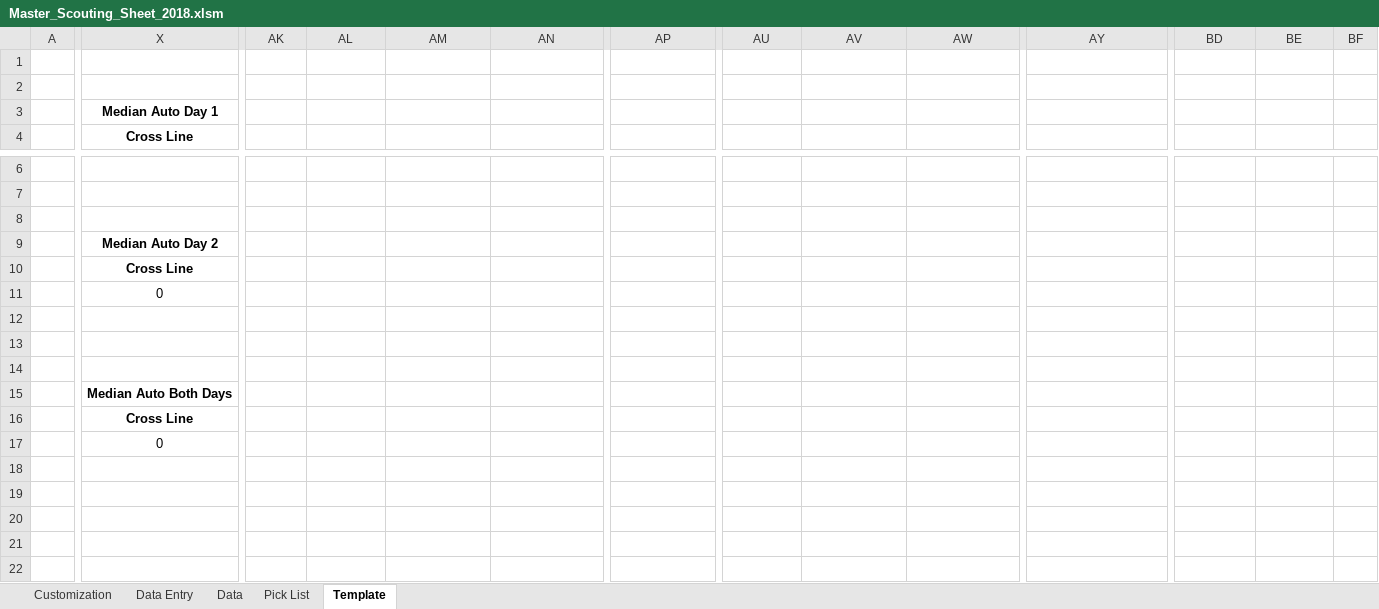
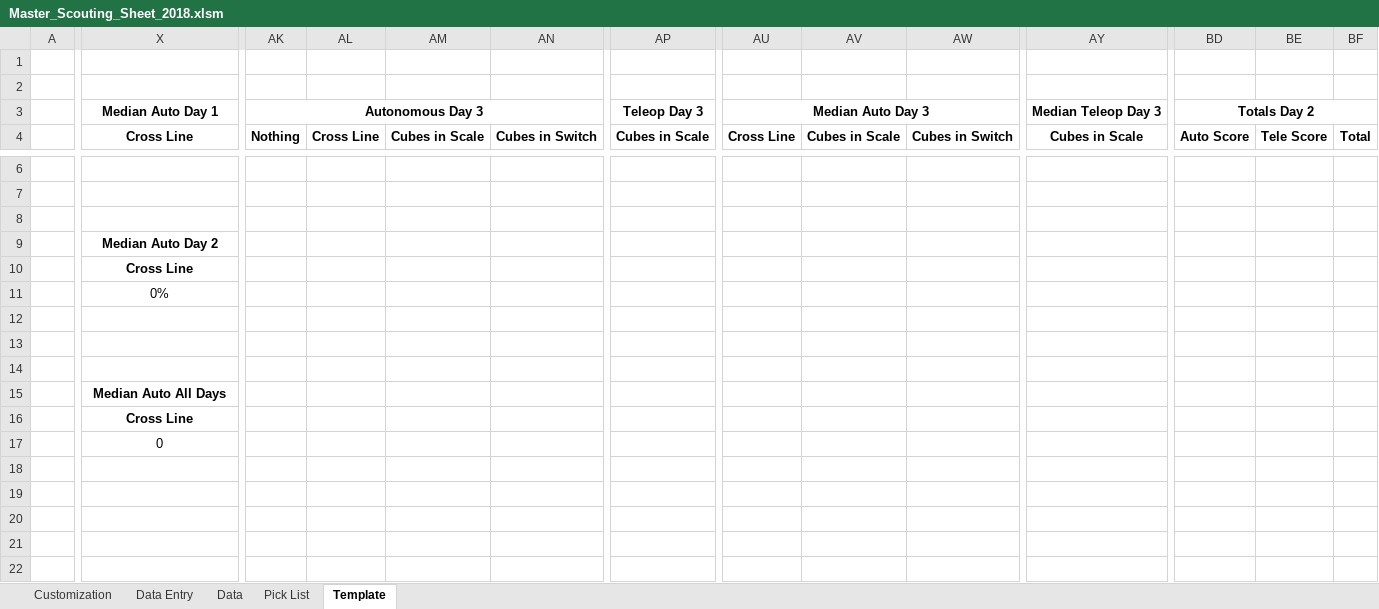
Before and after one commit to Cassiar/FRC_Scouting, an Excel workbook: Master_Scouting_Sheet_2018.xlsm, sheet Template, drawn as a sheet; only a part is shown, gaps mark what is left out; values as stored, in another font and other column widths than the file's, no borders; the diff covers the shown part only; the diff names each change by its address in the sheet, - before the commit and + after, or states it on an @@ line.

```diff
--- a/Master_Scouting_Sheet_2018.xlsm (sheet Template)
+++ b/Master_Scouting_Sheet_2018.xlsm (sheet Template)
-AK3: (empty)
+AK3: Autonomous Day 3
+AK3:AN3 merged
-AP3: (empty)
+AP3: Teleop Day 3
+AP3:AT3 merged
-AU3: (empty)
+AU3: Median Auto Day 3
+AU3:AX3 merged
-AY3: (empty)
+AY3: Median Teleop Day 3
+AY3:BC3 merged
-BD3: (empty)
+BD3: Totals Day 2
+BD3:BF3 merged
-AK4: (empty)
+AK4: Nothing
-AL4: (empty)
+AL4: Cross Line
-AM4: (empty)
+AM4: Cubes in Scale
-AN4: (empty)
+AN4: Cubes in Switch
-AP4: (empty)
+AP4: Cubes in Scale
-AU4: (empty)
+AU4: Cross Line
-AV4: (empty)
+AV4: Cubes in Scale
-AW4: (empty)
+AW4: Cubes in Switch
-AY4: (empty)
+AY4: Cubes in Scale
-BD4: (empty)
+BD4: Auto Score
-BE4: (empty)
+BE4: Tele Score
-BF4: (empty)
+BF4: Total
-X11: 0
+X11: 0%
-X15: Median Auto Both Days
+X15: Median Auto All Days
```
Also changed, not shown: 35 edited cells elsewhere in this sheet, sheet Pick List, sheet Data, sheet Customization, formulas that keep their value, hidden cells.
